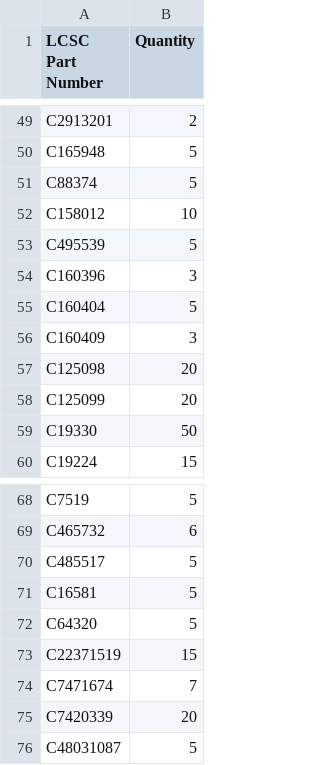
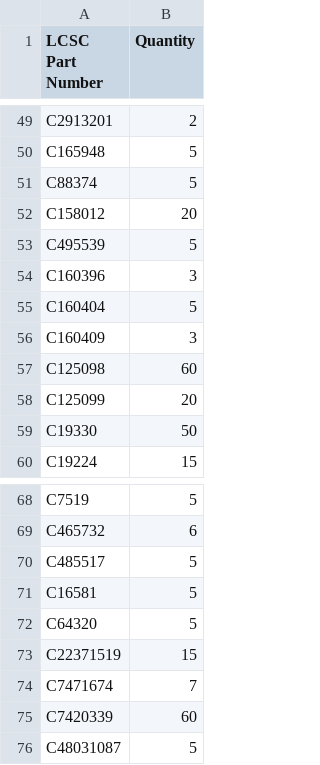
Before and after one commit to DefeatedWarrior/OpenTheatreComms-Beltpack, a CSV file: order/JLC order/LCSC_cart_upload.csv, drawn as a sheet; only a part is shown, gaps mark what is left out.

```diff
--- a/order/JLC order/LCSC_cart_upload.csv
+++ b/order/JLC order/LCSC_cart_upload.csv
@@ -51,3 +51,3 @@ C165948,5
 C88374,5
-C158012,10
+C158012,20
 C495539,5
@@ -56,3 +56,3 @@ C160404,5
 C160409,3
-C125098,20
+C125098,60
 C125099,20
@@ -74,3 +74,3 @@ C22371519,15
 C7471674,7
-C7420339,20
+C7420339,60
 C48031087,5
```
Also changed, not shown: order/JLC order/LCSC_cart_hand_parts.csv, 3 other files.
